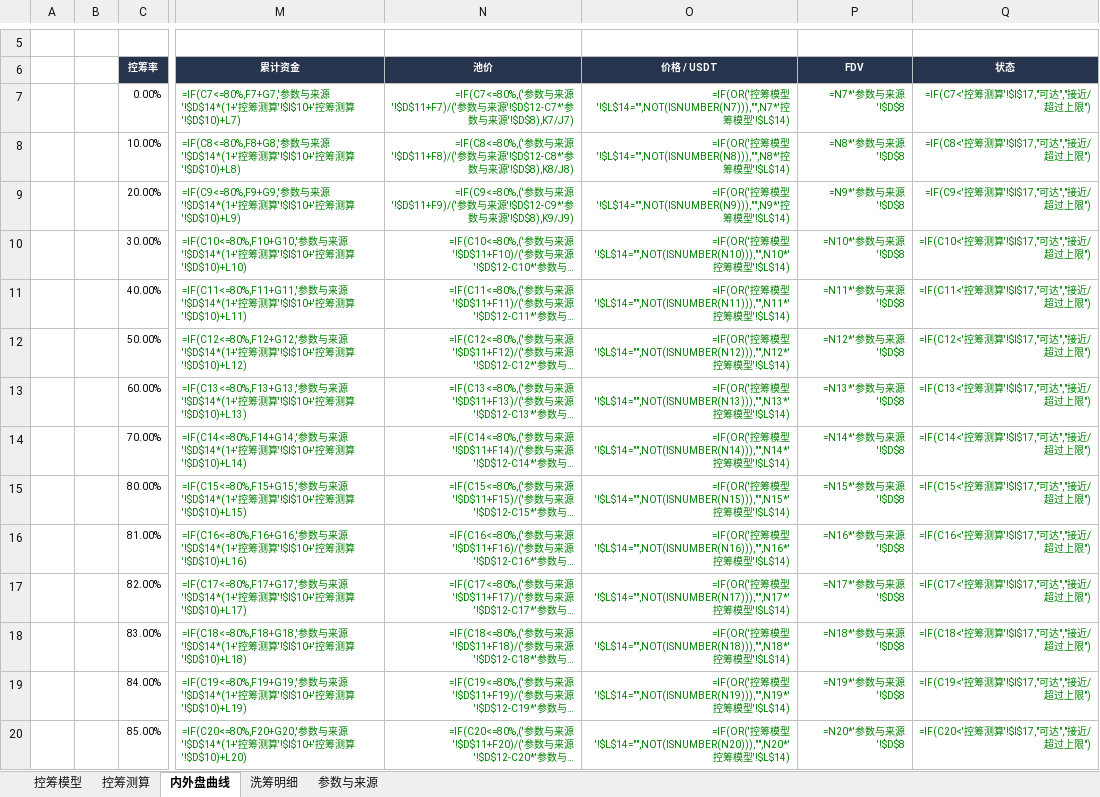
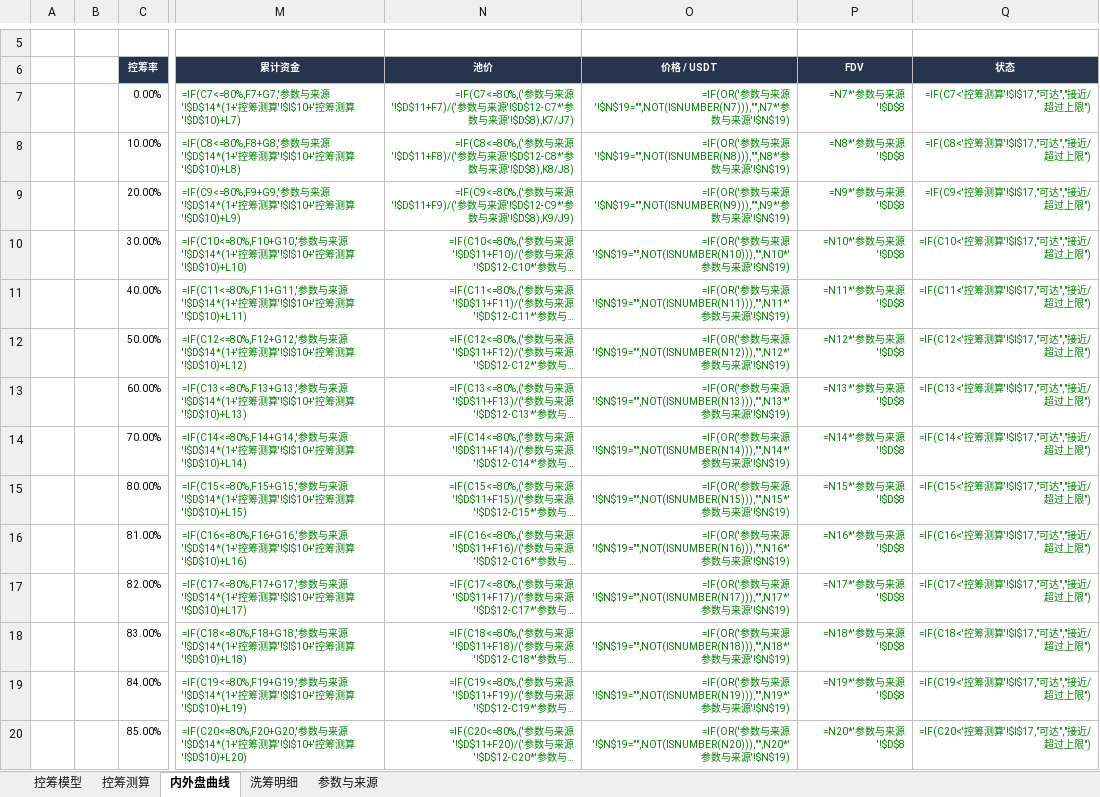
Before and after one commit to bella07021/stock-quote-route-liquidity, an Excel workbook: excel/latest/FourMeme_4Stock_BNC4_控筹模型.xlsx, sheet 内外盘曲线, drawn as a sheet; only a part is shown, gaps mark what is left out; long unchanged cells end in …; values as stored, in another font and other column widths than the file's, no borders; formulas without a stored value are shown as written; conditional formats not drawn; the diff covers the shown part only; the diff names each change by its address in the sheet, - before the commit and + after, or states it on an @@ line.

```diff
--- a/excel/latest/FourMeme_4Stock_BNC4_控筹模型.xlsx (sheet 内外盘曲线)
+++ b/excel/latest/FourMeme_4Stock_BNC4_控筹模型.xlsx (sheet 内外盘曲线)
-O7 (价格 / USDT): =IF(OR('控筹模型'!$L$14="",NOT(ISNUMBER(N7))),"",N7*'控筹模型'!$L$14)
+O7 (价格 / USDT): =IF(OR('参数与来源'!$N$19="",NOT(ISNUMBER(N7))),"",N7*'参数与来源'!$N$19)
-O8 (价格 / USDT): =IF(OR('控筹模型'!$L$14="",NOT(ISNUMBER(N8))),"",N8*'控筹模型'!$L$14)
+O8 (价格 / USDT): =IF(OR('参数与来源'!$N$19="",NOT(ISNUMBER(N8))),"",N8*'参数与来源'!$N$19)
-O9 (价格 / USDT): =IF(OR('控筹模型'!$L$14="",NOT(ISNUMBER(N9))),"",N9*'控筹模型'!$L$14)
+O9 (价格 / USDT): =IF(OR('参数与来源'!$N$19="",NOT(ISNUMBER(N9))),"",N9*'参数与来源'!$N$19)
-O10 (价格 / USDT): =IF(OR('控筹模型'!$L$14="",NOT(ISNUMBER(N10))),"",N10*'控筹模型'!$L$14)
+O10 (价格 / USDT): =IF(OR('参数与来源'!$N$19="",NOT(ISNUMBER(N10))),"",N10*'参数与来源'!$N$19)
-O11 (价格 / USDT): =IF(OR('控筹模型'!$L$14="",NOT(ISNUMBER(N11))),"",N11*'控筹模型'!$L$14)
+O11 (价格 / USDT): =IF(OR('参数与来源'!$N$19="",NOT(ISNUMBER(N11))),"",N11*'参数与来源'!$N$19)
-O12 (价格 / USDT): =IF(OR('控筹模型'!$L$14="",NOT(ISNUMBER(N12))),"",N12*'控筹模型'!$L$14)
+O12 (价格 / USDT): =IF(OR('参数与来源'!$N$19="",NOT(ISNUMBER(N12))),"",N12*'参数与来源'!$N$19)
-O13 (价格 / USDT): =IF(OR('控筹模型'!$L$14="",NOT(ISNUMBER(N13))),"",N13*'控筹模型'!$L$14)
+O13 (价格 / USDT): =IF(OR('参数与来源'!$N$19="",NOT(ISNUMBER(N13))),"",N13*'参数与来源'!$N$19)
-O14 (价格 / USDT): =IF(OR('控筹模型'!$L$14="",NOT(ISNUMBER(N14))),"",N14*'控筹模型'!$L$14)
+O14 (价格 / USDT): =IF(OR('参数与来源'!$N$19="",NOT(ISNUMBER(N14))),"",N14*'参数与来源'!$N$19)
-O15 (价格 / USDT): =IF(OR('控筹模型'!$L$14="",NOT(ISNUMBER(N15))),"",N15*'控筹模型'!$L$14)
+O15 (价格 / USDT): =IF(OR('参数与来源'!$N$19="",NOT(ISNUMBER(N15))),"",N15*'参数与来源'!$N$19)
-O16 (价格 / USDT): =IF(OR('控筹模型'!$L$14="",NOT(ISNUMBER(N16))),"",N16*'控筹模型'!$L$14)
+O16 (价格 / USDT): =IF(OR('参数与来源'!$N$19="",NOT(ISNUMBER(N16))),"",N16*'参数与来源'!$N$19)
-O17 (价格 / USDT): =IF(OR('控筹模型'!$L$14="",NOT(ISNUMBER(N17))),"",N17*'控筹模型'!$L$14)
+O17 (价格 / USDT): =IF(OR('参数与来源'!$N$19="",NOT(ISNUMBER(N17))),"",N17*'参数与来源'!$N$19)
-O18 (价格 / USDT): =IF(OR('控筹模型'!$L$14="",NOT(ISNUMBER(N18))),"",N18*'控筹模型'!$L$14)
+O18 (价格 / USDT): =IF(OR('参数与来源'!$N$19="",NOT(ISNUMBER(N18))),"",N18*'参数与来源'!$N$19)
-O19 (价格 / USDT): =IF(OR('控筹模型'!$L$14="",NOT(ISNUMBER(N19))),"",N19*'控筹模型'!$L$14)
+O19 (价格 / USDT): =IF(OR('参数与来源'!$N$19="",NOT(ISNUMBER(N19))),"",N19*'参数与来源'!$N$19)
-O20 (价格 / USDT): =IF(OR('控筹模型'!$L$14="",NOT(ISNUMBER(N20))),"",N20*'控筹模型'!$L$14)
+O20 (价格 / USDT): =IF(OR('参数与来源'!$N$19="",NOT(ISNUMBER(N20))),"",N20*'参数与来源'!$N$19)
```
Also changed, not shown: 16 edited cells elsewhere in this sheet, sheet 控筹模型, sheet 参数与来源, sheet 控筹测算, excel/latest/Flap_BSC_RWA币股_控筹模型.xlsx, excel/latest/PonsV2_股票Quote控筹模型.xlsx, 9 other files.
